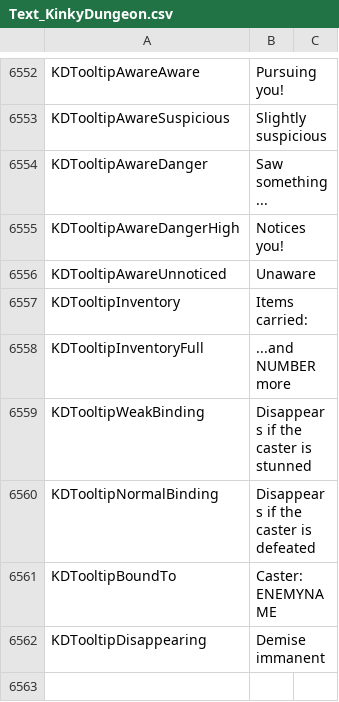
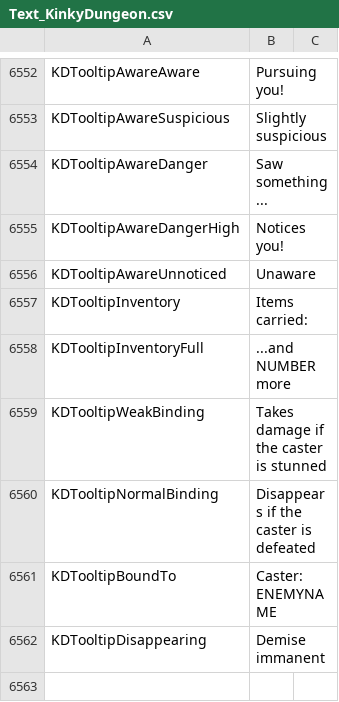
Before and after one commit to Ada18980/KinkiestDungeon, a CSV file: Screens/MiniGame/KinkyDungeon/Text_KinkyDungeon.csv, drawn as a sheet; only a part is shown, gaps mark what is left out.

```diff
--- a/Screens/MiniGame/KinkyDungeon/Text_KinkyDungeon.csv
+++ b/Screens/MiniGame/KinkyDungeon/Text_KinkyDungeon.csv
@@ -6558,3 +6558,3 @@ KDTooltipInventory,"Items carried:"
 KDTooltipInventoryFull,"...and NUMBER more"
-KDTooltipWeakBinding,"Disappears if the caster is stunned"
+KDTooltipWeakBinding,"Takes damage if the caster is stunned"
 KDTooltipNormalBinding,"Disappears if the caster is defeated"
```
Also changed, not shown: 1 other file.
